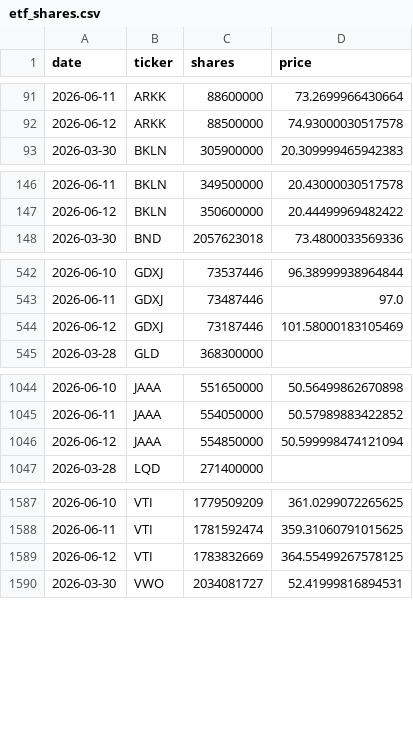
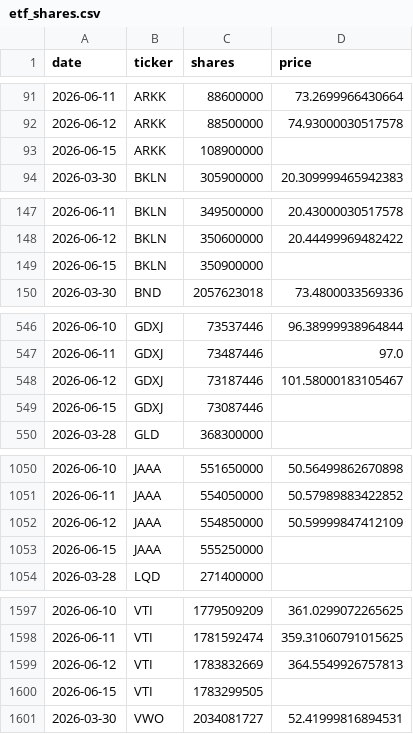
Before and after one commit to isaergun/etf-flows-data, a CSV file: data/etf_shares.csv, drawn as a sheet; only a part is shown, gaps mark what is left out; the diff covers the shown part only.

```diff
--- a/data/etf_shares.csv
+++ b/data/etf_shares.csv
@@ -92,2 +92,3 @@ date,ticker,shares,price
 2026-06-12,ARKK,88500000,74.93000030517578
+2026-06-15,ARKK,108900000,
 2026-03-30,BKLN,305900000,20.309999465942383
@@ -147,2 +148,3 @@ date,ticker,shares,price
 2026-06-12,BKLN,350600000,20.44499969482422
+2026-06-15,BKLN,350900000,
 2026-03-30,BND,2057623018,73.4800033569336
@@ -543,3 +547,4 @@ date,ticker,shares,price
 2026-06-11,GDXJ,73487446,97.0
-2026-06-12,GDXJ,73187446,101.58000183105469
+2026-06-12,GDXJ,73187446,101.58000183105467
+2026-06-15,GDXJ,73087446,
 2026-03-28,GLD,368300000,
@@ -1045,3 +1051,4 @@ date,ticker,shares,price
 2026-06-11,JAAA,554050000,50.57989883422852
-2026-06-12,JAAA,554850000,50.599998474121094
+2026-06-12,JAAA,554850000,50.59999847412109
+2026-06-15,JAAA,555250000,
 2026-03-28,LQD,271400000,
@@ -1588,3 +1598,4 @@ date,ticker,shares,price
 2026-06-11,VTI,1781592474,359.31060791015625
-2026-06-12,VTI,1783832669,364.55499267578125
+2026-06-12,VTI,1783832669,364.5549926757813
+2026-06-15,VTI,1783299505,
 2026-03-30,VWO,2034081727,52.41999816894531
```
Also changed, not shown: 7 added rows elsewhere in this file, data/etf_aum.csv, data/etf_flows.csv.
